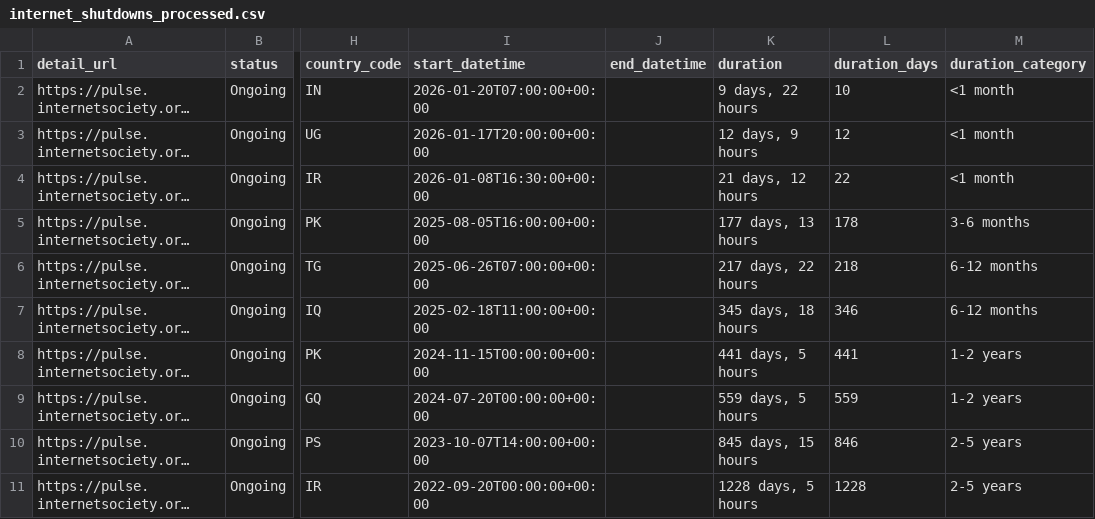
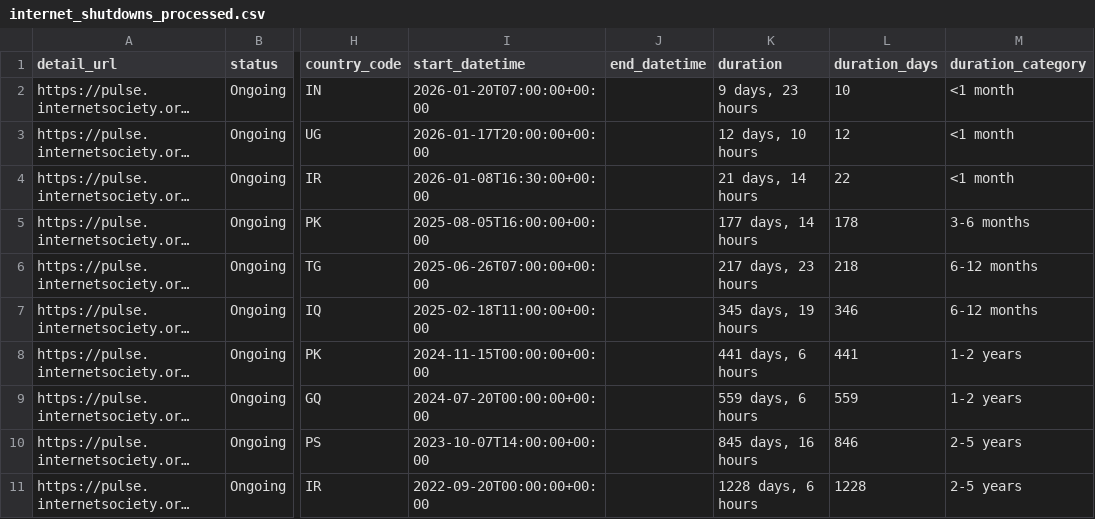
Before and after one commit to ccb2195-ux/Internet-Shutdown-Tracker, a CSV file: internet_shutdowns_processed.csv, drawn as a sheet; only a part is shown, gaps mark what is left out; long unchanged cells end in …; the diff names each change by its address in the sheet, - before the commit and + after, or states it on an @@ line.

```diff
--- a/internet_shutdowns_processed.csv
+++ b/internet_shutdowns_processed.csv
-K2 (duration): 9 days, 22 hours
+K2 (duration): 9 days, 23 hours
-K3 (duration): 12 days, 9 hours
+K3 (duration): 12 days, 10 hours
-K4 (duration): 21 days, 12 hours
+K4 (duration): 21 days, 14 hours
-K5 (duration): 177 days, 13 hours
+K5 (duration): 177 days, 14 hours
-K6 (duration): 217 days, 22 hours
+K6 (duration): 217 days, 23 hours
-K7 (duration): 345 days, 18 hours
+K7 (duration): 345 days, 19 hours
-K8 (duration): 441 days, 5 hours
+K8 (duration): 441 days, 6 hours
-K9 (duration): 559 days, 5 hours
+K9 (duration): 559 days, 6 hours
-K10 (duration): 845 days, 15 hours
+K10 (duration): 845 days, 16 hours
-K11 (duration): 1228 days, 5 hours
+K11 (duration): 1228 days, 6 hours
```
Also changed, not shown: internet_shutdowns_ongoing.csv.
